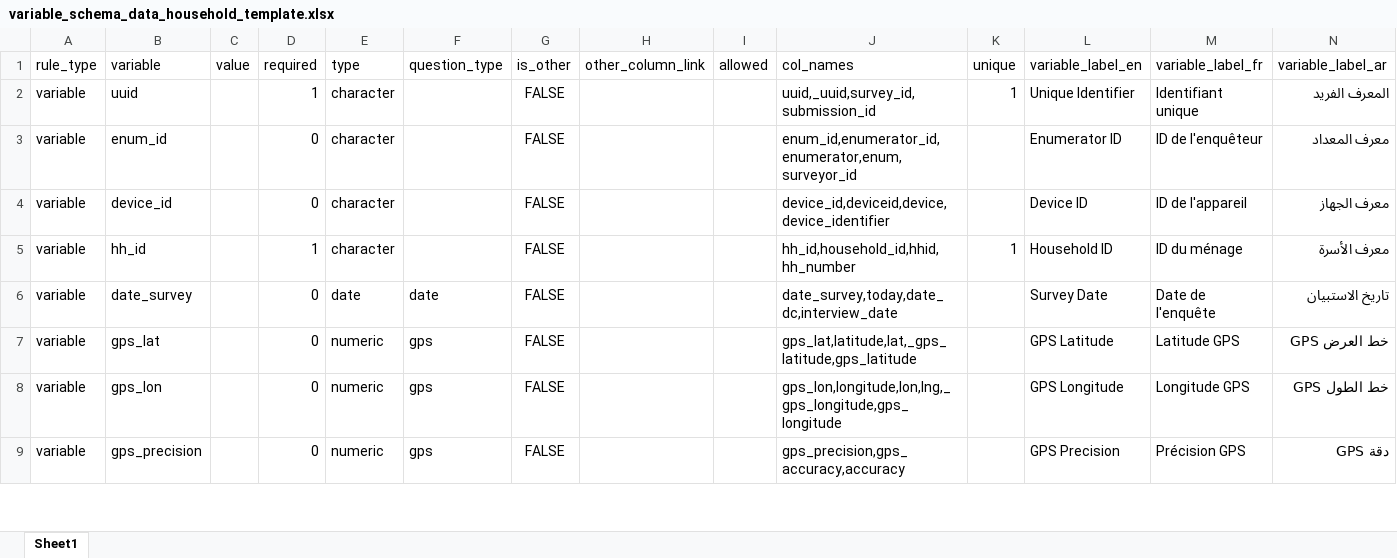
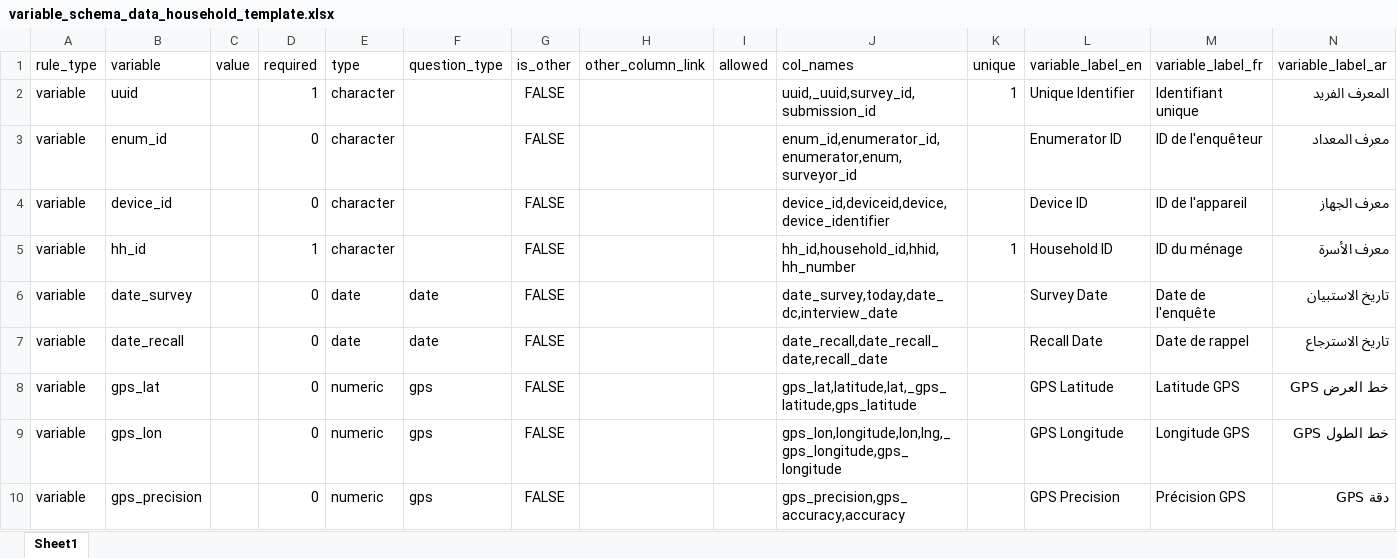
Before and after one commit to SaeedR1987/public_health_resources, an Excel workbook: resources/variable_schema_data_household_template.xlsx, sheet Sheet1, drawn as a sheet; only a part is shown; values as stored, in another font and other column widths than the file's, no borders; conditional formats not drawn; rows hold the shown columns only; the diff names each change by its address in the sheet, - before the commit and + after, or states it on an @@ line.

```diff
--- a/resources/variable_schema_data_household_template.xlsx (sheet Sheet1)
+++ b/resources/variable_schema_data_household_template.xlsx (sheet Sheet1)
+row 7: variable | date_recall |  | 0 | date | date | FALSE |  |  | date_recall,date_recall_date,recall_date |  | Recall Date | Date de rappel | تاريخ الاسترجاع
```
Also changed, not shown: resources/variable_schema_data_individual_death_template.xlsx, resources/variable_schema_data_individual_health_template.xlsx, 7 other files.
